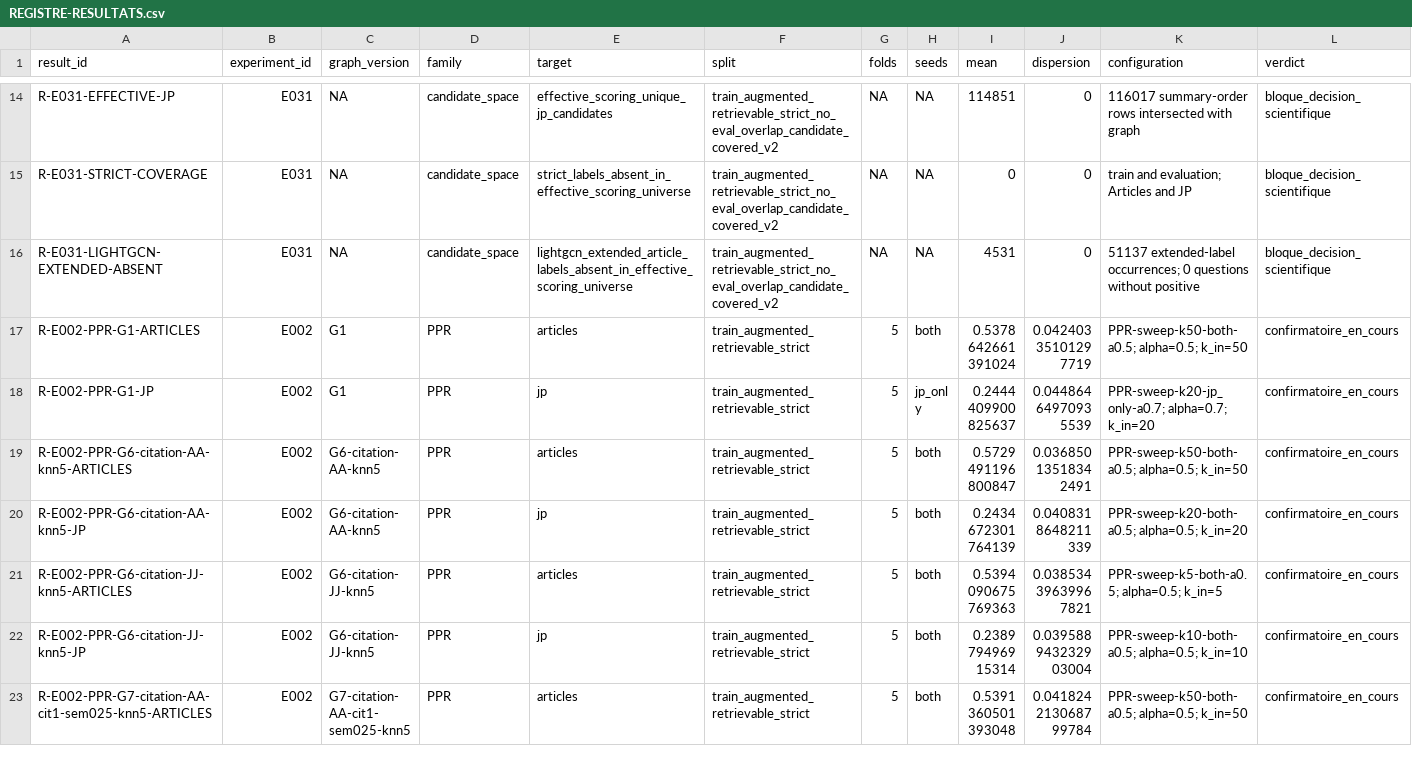
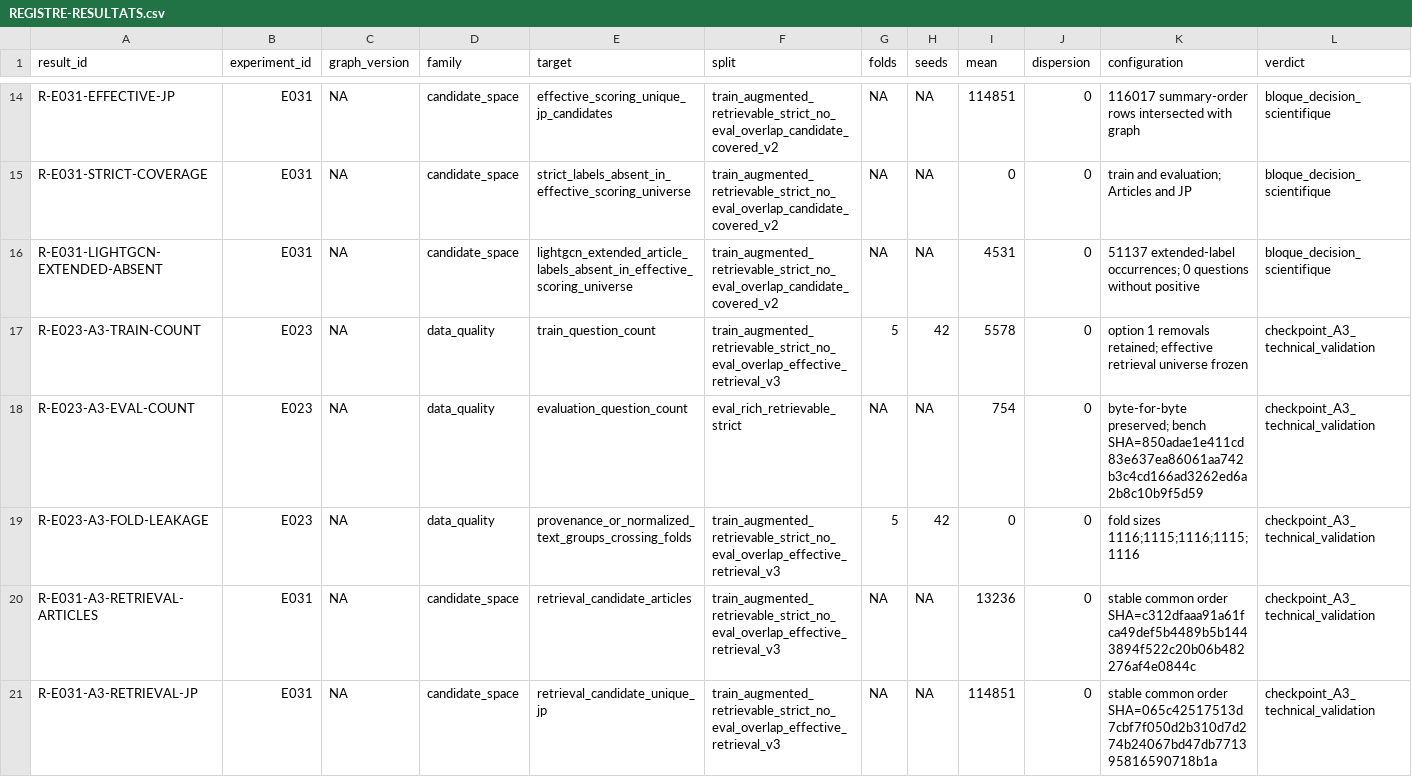
Before and after one commit to matt-kaep/legal_knowledge_graph, a CSV file: 01-Projet/paper-control/REGISTRE-RESULTATS.csv, drawn as a sheet; only a part is shown, gaps mark what is left out; the shorter side is filled out with more unchanged rows; rows hold the shown columns only; the diff covers the shown part only; the diff names each change by its address in the sheet, - before the commit and + after, or states it on an @@ line.

Commit message:
feat(benchmark): freeze effective retrieval universe A3

```diff
--- a/01-Projet/paper-control/REGISTRE-RESULTATS.csv
+++ b/01-Projet/paper-control/REGISTRE-RESULTATS.csv
+row 17: R-E023-A3-TRAIN-COUNT | E023 | NA | data_quality | train_question_count | train_augmented_retrievable_strict_no_eval_overlap_effective_retrieval_v3 | 5 | 42 | 5578 | 0 | option 1 removals retained; effective retrieval universe frozen | checkpoint_A3_technical_validation
+row 18: R-E023-A3-EVAL-COUNT | E023 | NA | data_quality | evaluation_question_count | eval_rich_retrievable_strict | NA | NA | 754 | 0 | byte-for-byte preserved; bench SHA=850adae1e411cd83e637ea86061aa742b3c4cd166ad3262ed6a2b8c10b9f5d59 | checkpoint_A3_technical_validation
+row 19: R-E023-A3-FOLD-LEAKAGE | E023 | NA | data_quality | provenance_or_normalized_text_groups_crossing_folds | train_augmented_retrievable_strict_no_eval_overlap_effective_retrieval_v3 | 5 | 42 | 0 | 0 | fold sizes 1116;1115;1116;1115;1116 | checkpoint_A3_technical_validation
+row 20: R-E031-A3-RETRIEVAL-ARTICLES | E031 | NA | candidate_space | retrieval_candidate_articles | train_augmented_retrievable_strict_no_eval_overlap_effective_retrieval_v3 | NA | NA | 13236 | 0 | stable common order SHA=c312dfaaa91a61fca49def5b4489b5b1443894f522c20b06b482276af4e0844c | checkpoint_A3_technical_validation
+row 21: R-E031-A3-RETRIEVAL-JP | E031 | NA | candidate_space | retrieval_candidate_unique_jp | train_augmented_retrievable_strict_no_eval_overlap_effective_retrieval_v3 | NA | NA | 114851 | 0 | stable common order SHA=065c42517513d7cbf7f050d2b310d7d274b24067bd47db771395816590718b1a | checkpoint_A3_technical_validation
```
Also changed, not shown: 5 added rows elsewhere in this file, 01-Projet/paper-control/REGISTRE-EXPERIENCES.csv, 23 other files.
